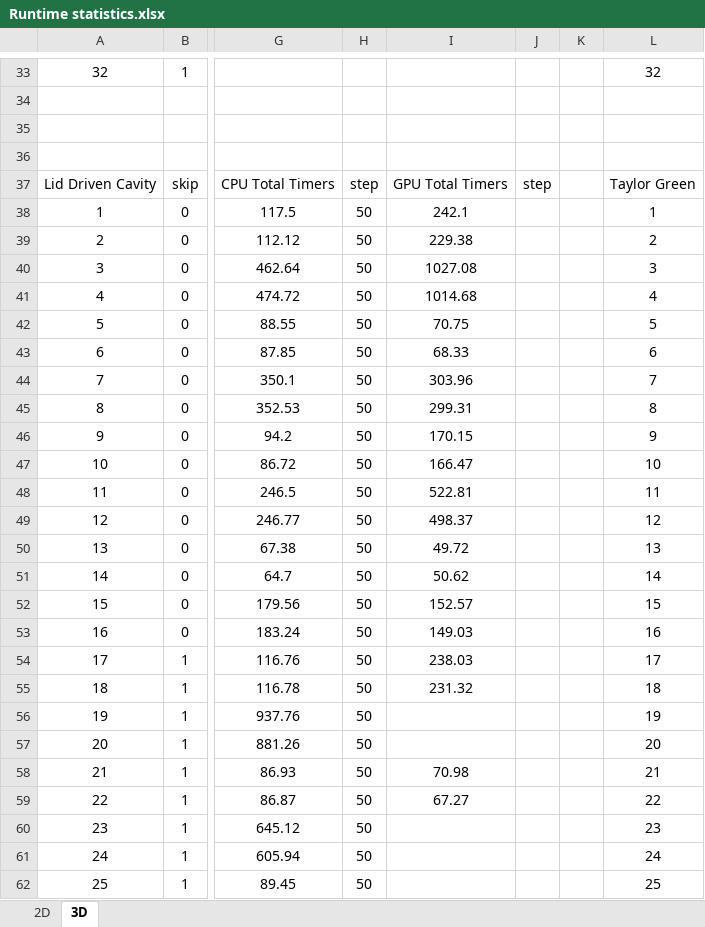
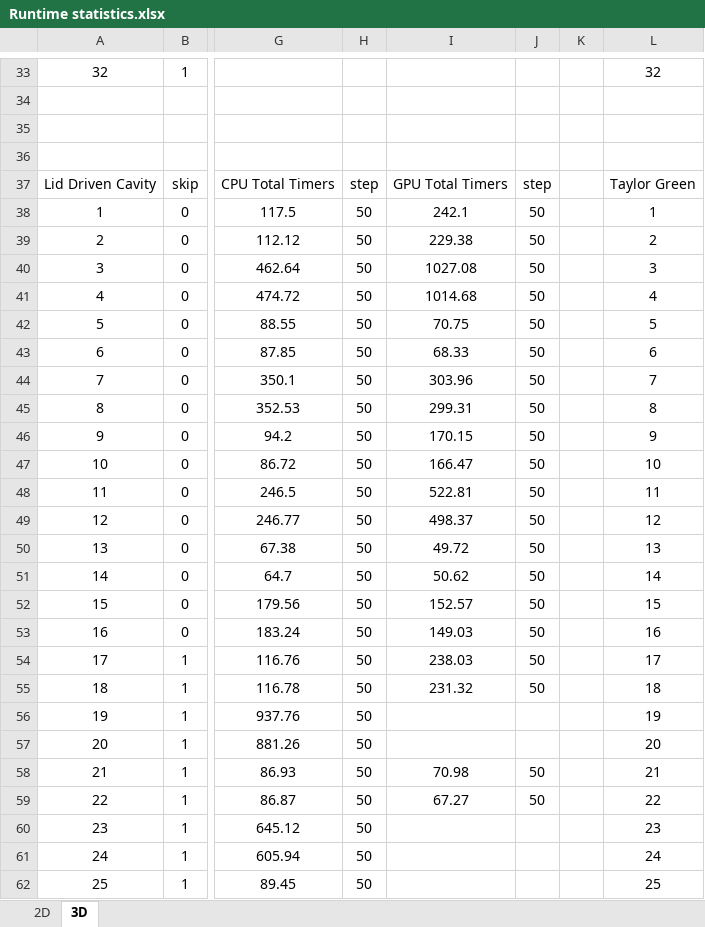
Before and after one commit to hswind4/IAMR_Tutorial_Profiling_Results, an Excel workbook: Runtime statistics.xlsx, sheet 3D, drawn as a sheet; only a part is shown, gaps mark what is left out; values as stored, in another font and other column widths than the file's, no borders; the diff names each change by its address in the sheet, - before the commit and + after, or states it on an @@ line.

```diff
--- a/Runtime statistics.xlsx (sheet 3D)
+++ b/Runtime statistics.xlsx (sheet 3D)
-J38:J55: (empty)
+J38:J55: 50
-J58:J59: (empty)
+J58:J59: 50
```
Also changed, not shown: 16 other files.
